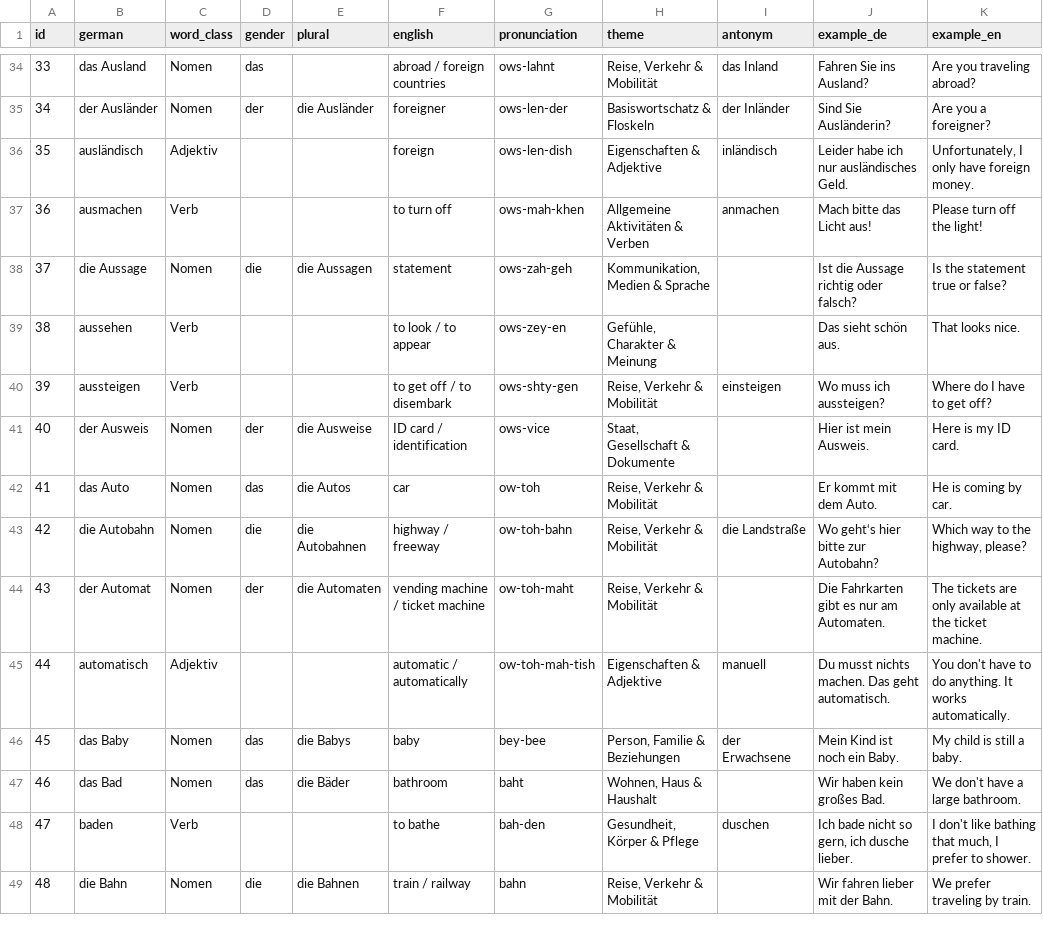
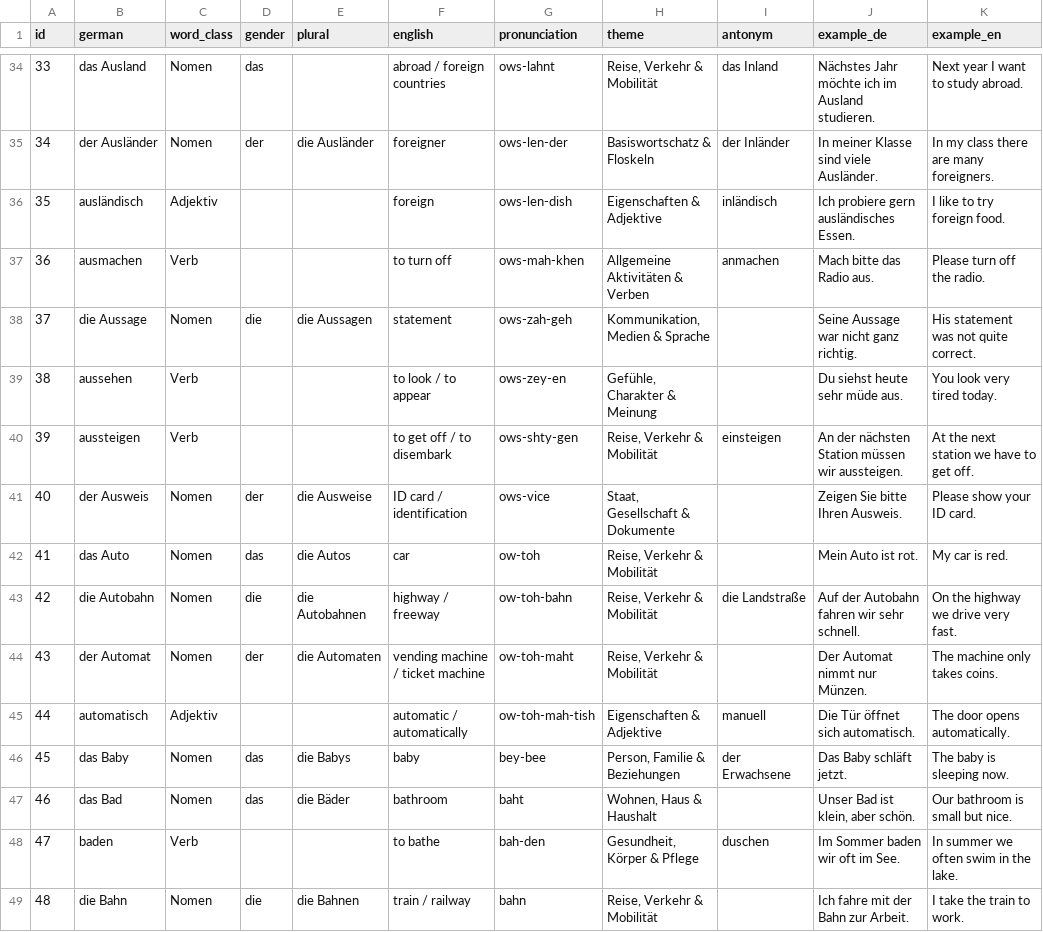
Before and after one commit to Khanna-Aman/DeutschSphere, a CSV file: a1/wordlist.csv, drawn as a sheet; only a part is shown, gaps mark what is left out; the diff covers the shown part only.

```diff
--- a/a1/wordlist.csv
+++ b/a1/wordlist.csv
@@ -34,16 +34,16 @@
-"33","das Ausland","Nomen","das","","abroad / foreign countries","ows-lahnt","Reise, Verkehr & Mobilität","das Inland","Fahren Sie ins Ausland?","Are you traveling abroad?"
-"34","der Ausländer","Nomen","der","die Ausländer","foreigner","ows-len-der","Basiswortschatz & Floskeln","der Inländer","Sind Sie Ausländerin?","Are you a foreigner?"
-"35","ausländisch","Adjektiv","","","foreign","ows-len-dish","Eigenschaften & Adjektive","inländisch","Leider habe ich nur ausländisches Geld.","Unfortunately, I only have foreign money."
-"36","ausmachen","Verb","","","to turn off","ows-mah-khen","Allgemeine Aktivitäten & Verben","anmachen","Mach bitte das Licht aus!","Please turn off the light!"
-"37","die Aussage","Nomen","die","die Aussagen","statement","ows-zah-geh","Kommunikation, Medien & Sprache","","Ist die Aussage richtig oder falsch?","Is the statement true or false?"
-"38","aussehen","Verb","","","to look / to appear","ows-zey-en","Gefühle, Charakter & Meinung","","Das sieht schön aus.","That looks nice."
-"39","aussteigen","Verb","","","to get off / to disembark","ows-shty-gen","Reise, Verkehr & Mobilität","einsteigen","Wo muss ich aussteigen?","Where do I have to get off?"
-"40","der Ausweis","Nomen","der","die Ausweise","ID card / identification","ows-vice","Staat, Gesellschaft & Dokumente","","Hier ist mein Ausweis.","Here is my ID card."
-"41","das Auto","Nomen","das","die Autos","car","ow-toh","Reise, Verkehr & Mobilität","","Er kommt mit dem Auto.","He is coming by car."
-"42","die Autobahn","Nomen","die","die Autobahnen","highway / freeway","ow-toh-bahn","Reise, Verkehr & Mobilität","die Landstraße","Wo geht‘s hier bitte zur Autobahn?","Which way to the highway, please?"
-"43","der Automat","Nomen","der","die Automaten","vending machine / ticket machine","ow-toh-maht","Reise, Verkehr & Mobilität","","Die Fahrkarten gibt es nur am Automaten.","The tickets are only available at the ticket machine."
-"44","automatisch","Adjektiv","","","automatic / automatically","ow-toh-mah-tish","Eigenschaften & Adjektive","manuell","Du musst nichts machen. Das geht automatisch.","You don't have to do anything. It works automatically."
-"45","das Baby","Nomen","das","die Babys","baby","bey-bee","Person, Familie & Beziehungen","der Erwachsene","Mein Kind ist noch ein Baby.","My child is still a baby."
-"46","das Bad","Nomen","das","die Bäder","bathroom","baht","Wohnen, Haus & Haushalt","","Wir haben kein großes Bad.","We don't have a large bathroom."
-"47","baden","Verb","","","to bathe","bah-den","Gesundheit, Körper & Pflege","duschen","Ich bade nicht so gern, ich dusche lieber.","I don't like bathing that much, I prefer to shower."
-"48","die Bahn","Nomen","die","die Bahnen","train / railway","bahn","Reise, Verkehr & Mobilität","","Wir fahren lieber mit der Bahn.","We prefer traveling by train."
+"33","das Ausland","Nomen","das","","abroad / foreign countries","ows-lahnt","Reise, Verkehr & Mobilität","das Inland","Nächstes Jahr möchte ich im Ausland studieren.","Next year I want to study abroad."
+"34","der Ausländer","Nomen","der","die Ausländer","foreigner","ows-len-der","Basiswortschatz & Floskeln","der Inländer","In meiner Klasse sind viele Ausländer.","In my class there are many foreigners."
+"35","ausländisch","Adjektiv","","","foreign","ows-len-dish","Eigenschaften & Adjektive","inländisch","Ich probiere gern ausländisches Essen.","I like to try foreign food."
+"36","ausmachen","Verb","","","to turn off","ows-mah-khen","Allgemeine Aktivitäten & Verben","anmachen","Mach bitte das Radio aus.","Please turn off the radio."
+"37","die Aussage","Nomen","die","die Aussagen","statement","ows-zah-geh","Kommunikation, Medien & Sprache","","Seine Aussage war nicht ganz richtig.","His statement was not quite correct."
+"38","aussehen","Verb","","","to look / to appear","ows-zey-en","Gefühle, Charakter & Meinung","","Du siehst heute sehr müde aus.","You look very tired today."
+"39","aussteigen","Verb","","","to get off / to disembark","ows-shty-gen","Reise, Verkehr & Mobilität","einsteigen","An der nächsten Station müssen wir aussteigen.","At the next station we have to get off."
+"40","der Ausweis","Nomen","der","die Ausweise","ID card / identification","ows-vice","Staat, Gesellschaft & Dokumente","","Zeigen Sie bitte Ihren Ausweis.","Please show your ID card."
+"41","das Auto","Nomen","das","die Autos","car","ow-toh","Reise, Verkehr & Mobilität","","Mein Auto ist rot.","My car is red."
+"42","die Autobahn","Nomen","die","die Autobahnen","highway / freeway","ow-toh-bahn","Reise, Verkehr & Mobilität","die Landstraße","Auf der Autobahn fahren wir sehr schnell.","On the highway we drive very fast."
+"43","der Automat","Nomen","der","die Automaten","vending machine / ticket machine","ow-toh-maht","Reise, Verkehr & Mobilität","","Der Automat nimmt nur Münzen.","The machine only takes coins."
+"44","automatisch","Adjektiv","","","automatic / automatically","ow-toh-mah-tish","Eigenschaften & Adjektive","manuell","Die Tür öffnet sich automatisch.","The door opens automatically."
+"45","das Baby","Nomen","das","die Babys","baby","bey-bee","Person, Familie & Beziehungen","der Erwachsene","Das Baby schläft jetzt.","The baby is sleeping now."
+"46","das Bad","Nomen","das","die Bäder","bathroom","baht","Wohnen, Haus & Haushalt","","Unser Bad ist klein, aber schön.","Our bathroom is small but nice."
+"47","baden","Verb","","","to bathe","bah-den","Gesundheit, Körper & Pflege","duschen","Im Sommer baden wir oft im See.","In summer we often swim in the lake."
+"48","die Bahn","Nomen","die","die Bahnen","train / railway","bahn","Reise, Verkehr & Mobilität","","Ich fahre mit der Bahn zur Arbeit.","I take the train to work."
```
Also changed, not shown: 88 edited cells elsewhere in this file, 4 other files.
